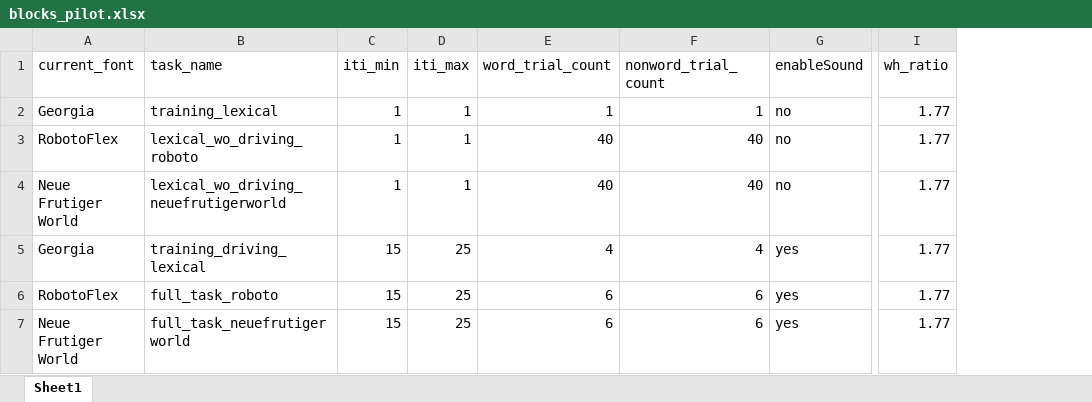
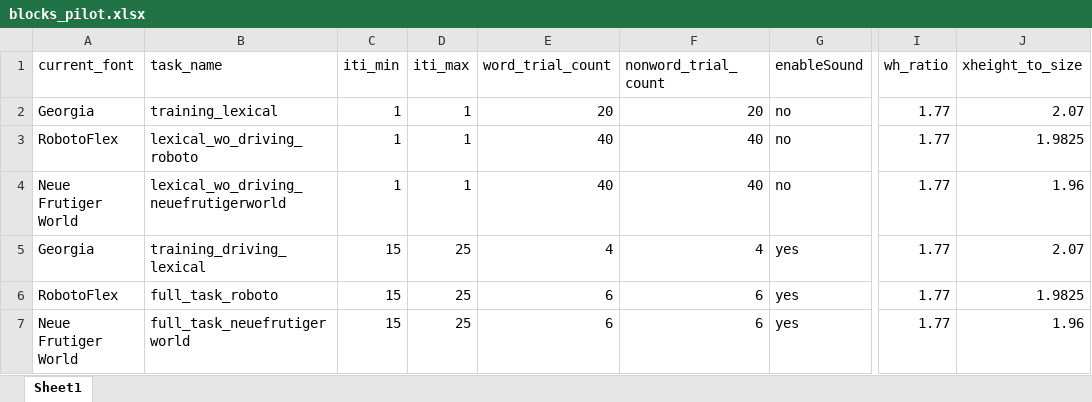
Before and after one commit to kmkucuk/driving_sim, an Excel workbook: blocks_pilot.xlsx, sheet Sheet1, drawn as a sheet; only a part is shown, gaps mark what is left out; values as stored, in another font and other column widths than the file's, no borders; the diff names each change by its address in the sheet, - before the commit and + after, or states it on an @@ line.

Commit message:
stimulus size is in visual degrees now

```diff
--- a/blocks_pilot.xlsx (sheet Sheet1)
+++ b/blocks_pilot.xlsx (sheet Sheet1)
+column J (xheight_to_size), rows 2-7: 2.07 | 1.9825 | 1.96 | 2.07 | 1.9825 | 1.96
-E2 (word_trial_count): 1
+E2 (word_trial_count): 20
-F2 (nonword_trial_count): 1
+F2 (nonword_trial_count): 20
```
Also changed, not shown: 3 other files.
